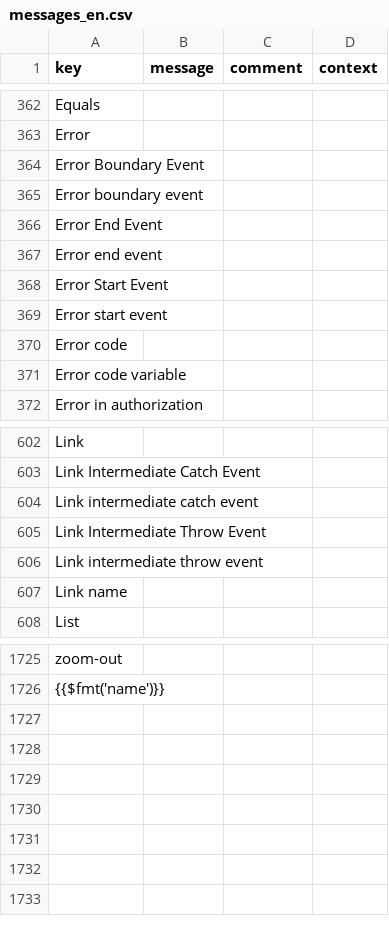
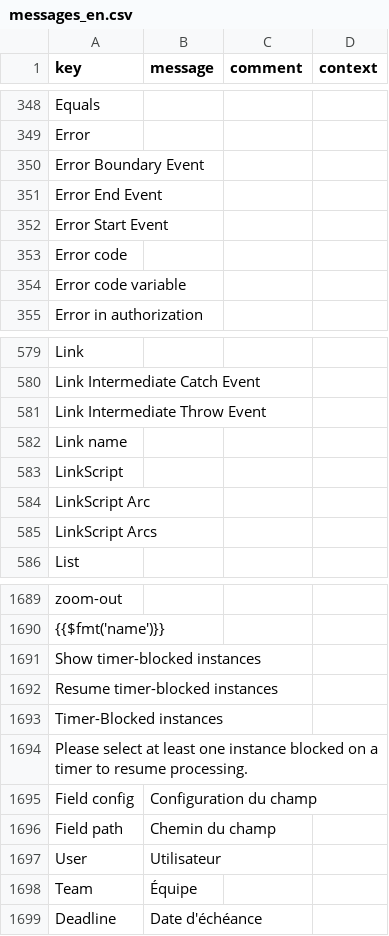
Before and after one commit to axelor/axelor-studio, a CSV file: src/main/resources/i18n/messages_en.csv, drawn as a sheet; only a part is shown, gaps mark what is left out; removed rows and columns are numbered as before the commit, all else as after; the diff covers the shown part only; the diff names each change by its address in the sheet, - before the commit and + after, or states it on an @@ line.

```diff
--- a/src/main/resources/i18n/messages_en.csv
+++ b/src/main/resources/i18n/messages_en.csv
-row 365: Error boundary event
-row 367: Error end event
-row 369: Error start event
-row 604: Link intermediate catch event
-row 606: Link intermediate throw event
+row 583: LinkScript
+row 584: LinkScript Arc
+row 585: LinkScript Arcs
+row 1691: Show timer-blocked instances
+row 1692: Resume timer-blocked instances
+row 1693: Timer-Blocked instances
+row 1694: Please select at least one instance blocked on a timer to resume processing.
+row 1695: Field config | Configuration du champ
+row 1696: Field path | Chemin du champ
+row 1697: User | Utilisateur
+row 1698: Team | Équipe
+row 1699: Deadline | Date d'échéance
```
Also changed, not shown: 16 added rows, 50 removed rows and 5 edited cells elsewhere in this file, src/main/resources/i18n/messages.csv, src/main/resources/i18n/messages_fr.csv, 10 other files.
